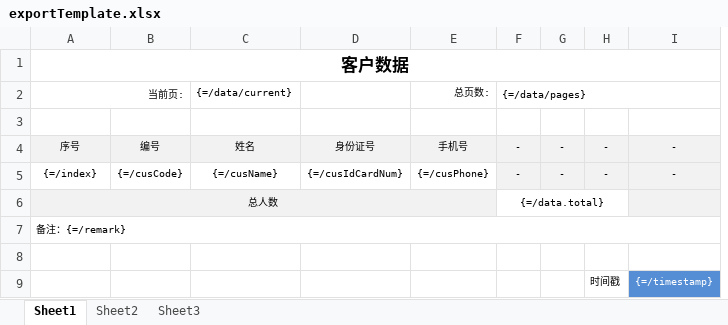
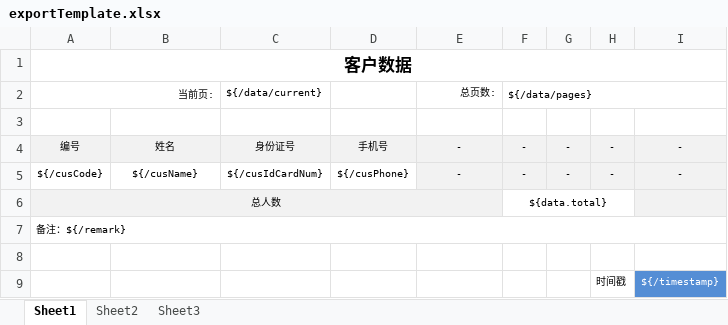
Before and after one commit to modulepub/tg-boot, an Excel workbook: spring-boot-starter-module/spring-boot-starter-components/spring-boot-starter-excel/exportTemplate.xlsx, sheet Sheet1, drawn as a sheet; values as stored, in another font and other column widths than the file's, no borders; removed rows and columns are numbered as before the commit, all else as after; the diff names each change by its address in the sheet, - before the commit and + after, or states it on an @@ line.

Commit message:
feat: EXCEL重构

```diff
--- a/spring-boot-starter-module/spring-boot-starter-components/spring-boot-starter-excel/exportTemplate.xlsx (sheet Sheet1)
+++ b/spring-boot-starter-module/spring-boot-starter-components/spring-boot-starter-excel/exportTemplate.xlsx (sheet Sheet1)
-column B, rows 4-5: 编号 | {=/cusCode}
+column D, rows 4-5: 手机号 | ${/cusPhone}
-A2:B2 merged
+A2:B2 merged
-B2: {=/data/current}
+B2: (empty)
-C2: (empty)
+C2: ${/data/current}
-F2: {=/data/pages}
+F2: ${/data/pages}
-A4: 序号
+A4: 编号
-E4: 手机号
+E4: -
-A5: {=/index}
+A5: ${/cusCode}
-B5: {=/cusName}
+B5: ${/cusName}
-C5: {=/cusIdCardNum}
+C5: ${/cusIdCardNum}
-E5: {=/cusPhone}
+E5: -
-E5 fill: none
+E5 fill: #F2F2F2
-F6: {=/data.total}
+F6: ${data.total}
-A7: 备注：{=/remark}
+A7: 备注：${/remark}
-I9: {=/timestamp}
+I9: ${/timestamp}
```
Also changed, not shown: 5 other files.
